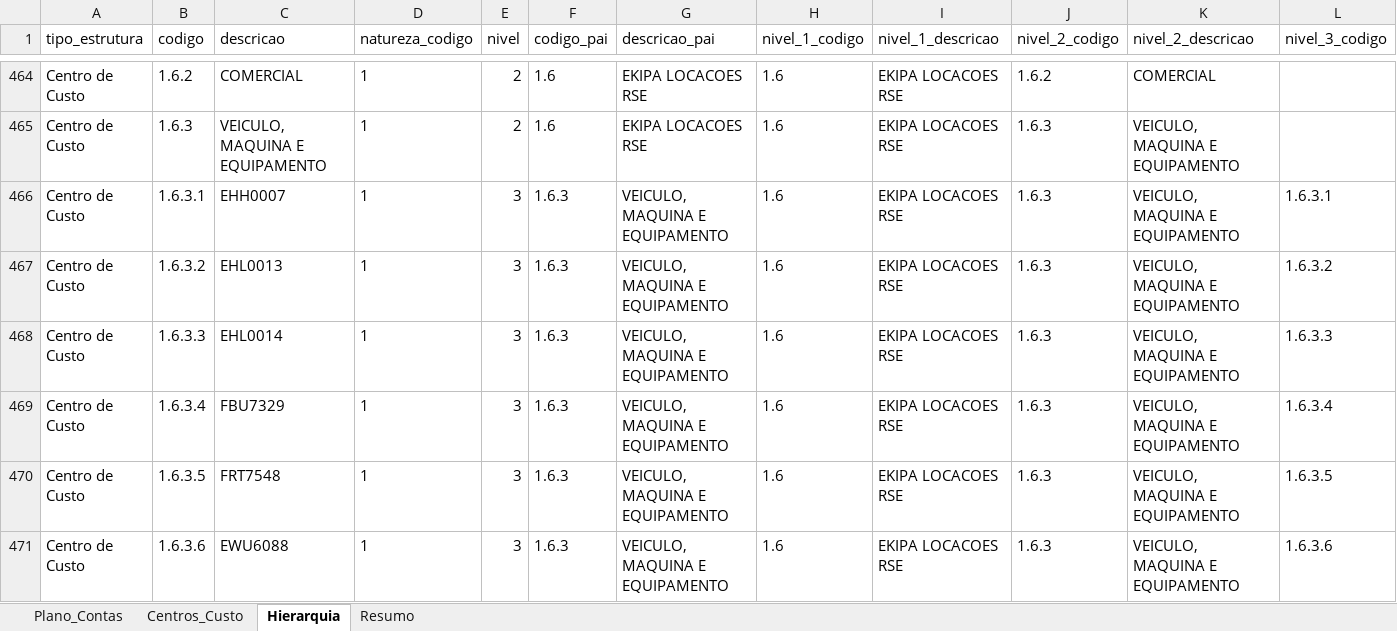
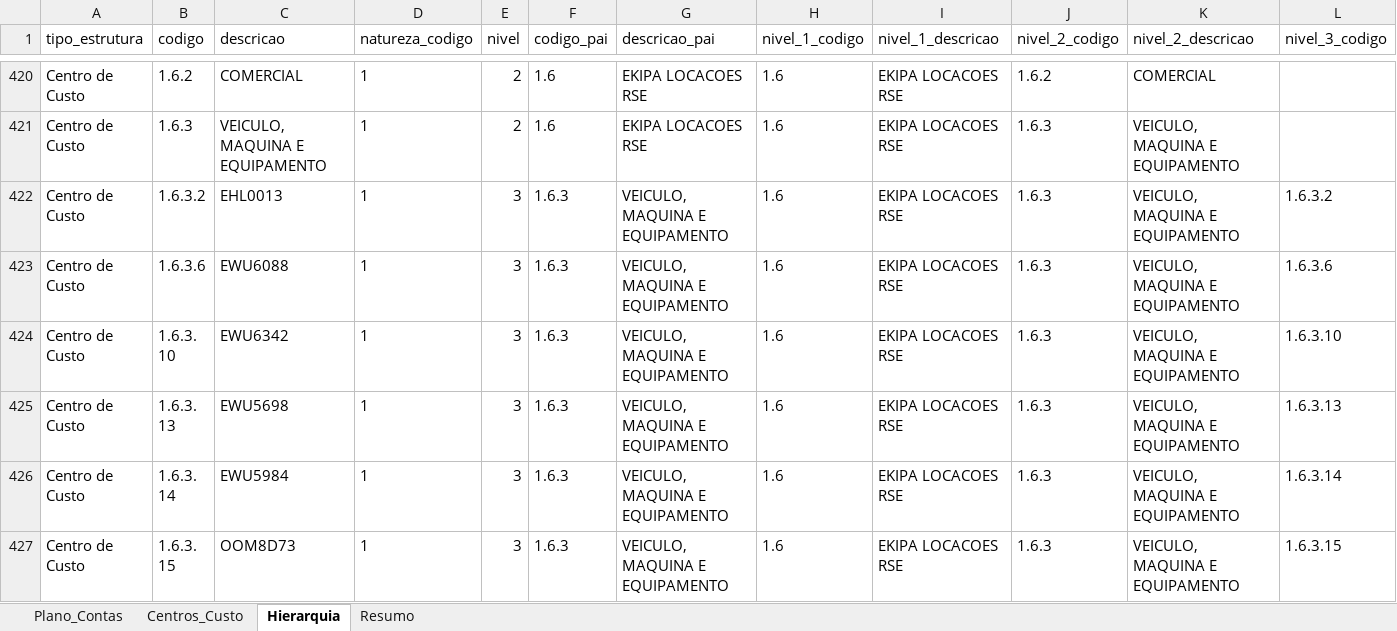
Before and after one commit to JulioOli/Cofre_Obsidian, an Excel workbook: 02-Referencias/sagi_estrutura_financeira.xlsx, sheet Hierarquia, drawn as a sheet; only a part is shown, gaps mark what is left out; the shorter side is filled out with more unchanged rows; values as stored, in another font and other column widths than the file's, no borders; rows hold the shown columns only; the diff covers the shown part only; the diff names each change by its address in the sheet, - before the commit and + after, or states it on an @@ line.

```diff
--- a/02-Referencias/sagi_estrutura_financeira.xlsx (sheet Hierarquia)
+++ b/02-Referencias/sagi_estrutura_financeira.xlsx (sheet Hierarquia)
-row 466: Centro de Custo | 1.6.3.1 | EHH0007 | 1 | 3 | 1.6.3 | VEICULO, MAQUINA E EQUIPAMENTO | 1.6 | EKIPA LOCACOES RSE | 1.6.3 | VEICULO, MAQUINA E EQUIPAMENTO | 1.6.3.1
-row 468: Centro de Custo | 1.6.3.3 | EHL0014 | 1 | 3 | 1.6.3 | VEICULO, MAQUINA E EQUIPAMENTO | 1.6 | EKIPA LOCACOES RSE | 1.6.3 | VEICULO, MAQUINA E EQUIPAMENTO | 1.6.3.3
-row 469: Centro de Custo | 1.6.3.4 | FBU7329 | 1 | 3 | 1.6.3 | VEICULO, MAQUINA E EQUIPAMENTO | 1.6 | EKIPA LOCACOES RSE | 1.6.3 | VEICULO, MAQUINA E EQUIPAMENTO | 1.6.3.4
-row 470: Centro de Custo | 1.6.3.5 | FRT7548 | 1 | 3 | 1.6.3 | VEICULO, MAQUINA E EQUIPAMENTO | 1.6 | EKIPA LOCACOES RSE | 1.6.3 | VEICULO, MAQUINA E EQUIPAMENTO | 1.6.3.5
```
Also changed, not shown: 114 removed rows elsewhere in this sheet, sheet Centros_Custo, sheet Plano_Contas, sheet Resumo, 10 other files.
